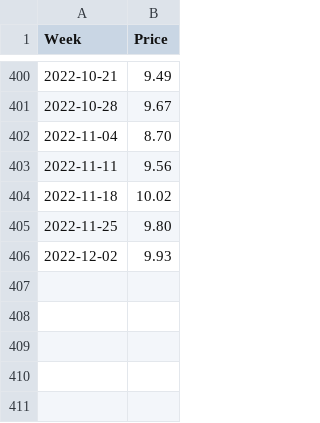
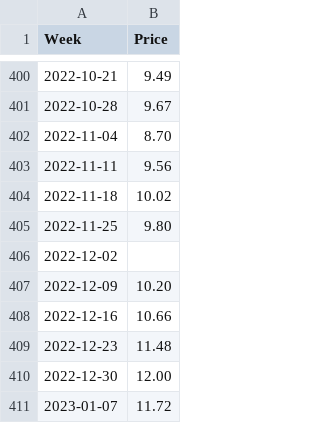
Before and after one commit to Richlyn17/SPP, a CSV file: CSV/DMC.csv, drawn as a sheet; only a part is shown, gaps mark what is left out.

Commit message:
01082023

```diff
--- a/CSV/DMC.csv
+++ b/CSV/DMC.csv
@@ -405,2 +405,7 @@ Week,Price
 2022-11-25,9.80
-2022-12-02,9.93
+2022-12-02,
+2022-12-09,10.20
+2022-12-16,10.66
+2022-12-23,11.48
+2022-12-30,12.00
+2023-01-07,11.72
```
